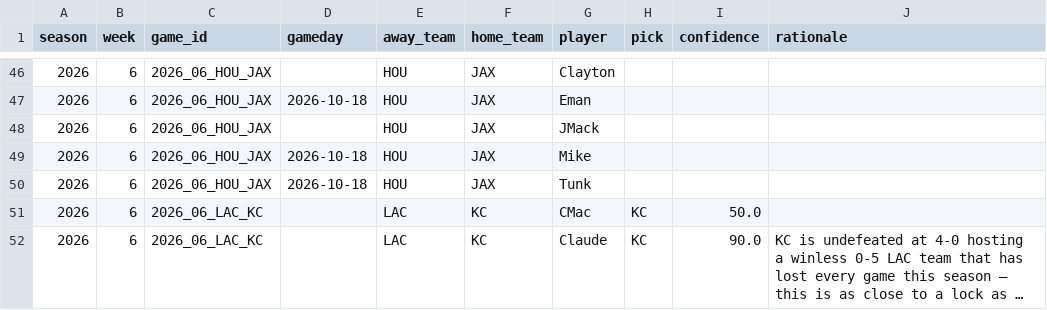
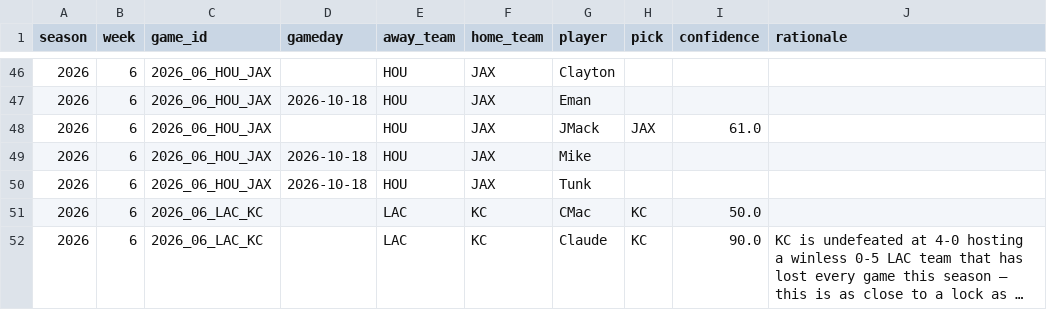
Before and after one commit to JimmyMick/nfl-pickem, a CSV file: predictions/picks/2026-wk06.csv, drawn as a sheet; only a part is shown, gaps mark what is left out; long unchanged cells end in ….

Commit message:
Update JMack's prediction for HOU vs JAX

```diff
--- a/predictions/picks/2026-wk06.csv
+++ b/predictions/picks/2026-wk06.csv
@@ -47,3 +47,3 @@ season,week,game_id,gameday,away_team,home_team,player,pick,confidence,rationale
 2026,6,2026_06_HOU_JAX,2026-10-18,HOU,JAX,Eman,,,
-2026,6,2026_06_HOU_JAX,,HOU,JAX,JMack,,,
+2026,6,2026_06_HOU_JAX,,HOU,JAX,JMack,JAX,61.0,
 2026,6,2026_06_HOU_JAX,2026-10-18,HOU,JAX,Mike,,,
```
